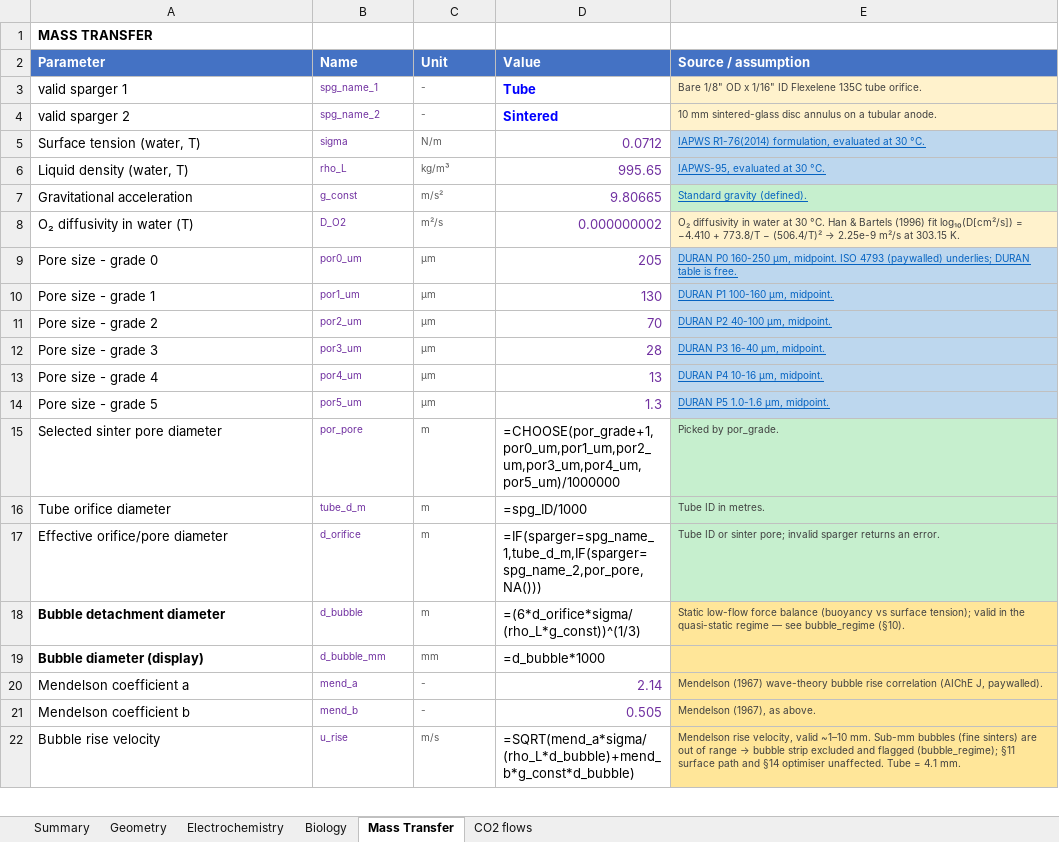
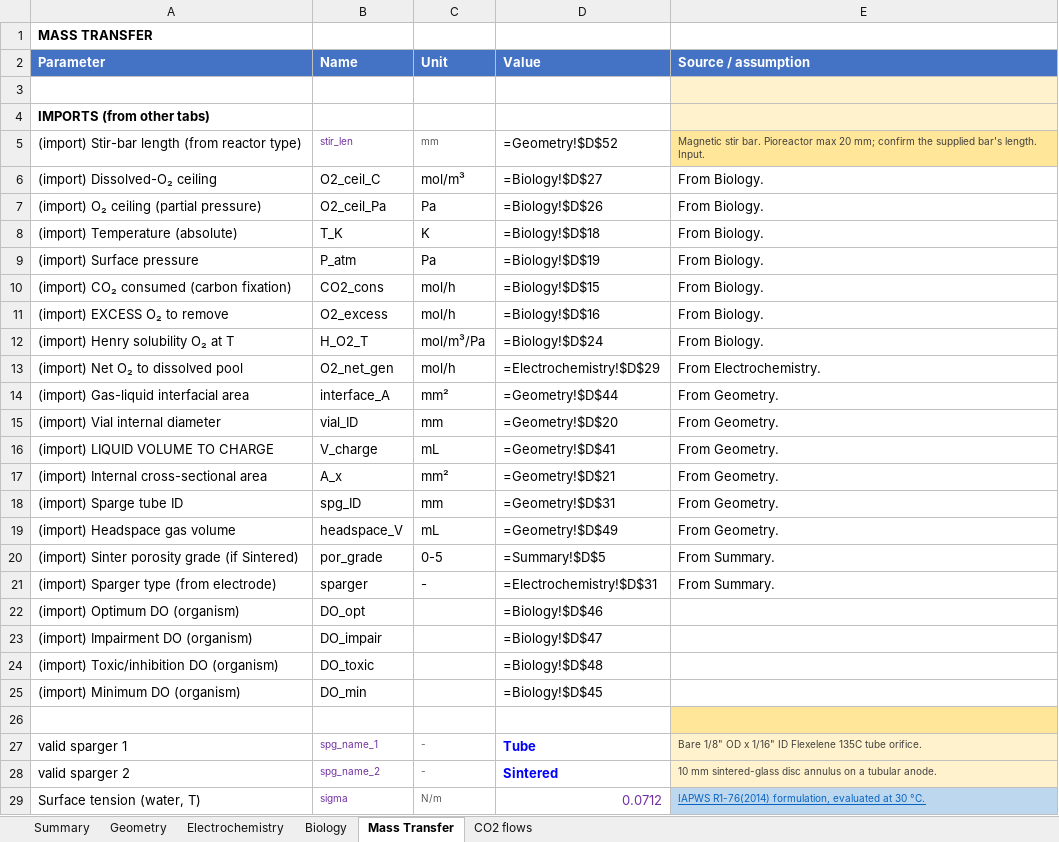
Before and after one commit to amy-bo/electroPioreactor, an Excel workbook: Media/electroPioreactorGasModel-modular.xlsx, sheet Mass Transfer, drawn as a sheet; only a part is shown; the shorter side is filled out with more unchanged rows; values as stored, in another font and other column widths than the file's, no borders; formulas without a stored value are shown as written; conditional formats not drawn; the diff covers the shown part only; the diff names each change by its address in the sheet, - before the commit and + after, or states it on an @@ line.

```diff
--- a/Media/electroPioreactorGasModel-modular.xlsx (sheet Mass Transfer)
+++ b/Media/electroPioreactorGasModel-modular.xlsx (sheet Mass Transfer)
+row 3: (empty)
@@ row 77 moved to row 4: IMPORTS (from other tabs) @@
+row 5: (import) Stir-bar length (from reactor type) | stir_len | mm | =Geometry!$D$52 | Magnetic stir bar. Pioreactor max 20 mm; confirm the supplied bar's length. Input.
+row 6: (import) Dissolved-O₂ ceiling | O2_ceil_C | mol/m³ | =Biology!$D$27 | From Biology.
+row 7: (import) O₂ ceiling (partial pressure) | O2_ceil_Pa | Pa | =Biology!$D$26 | From Biology.
+row 8: (import) Temperature (absolute) | T_K | K | =Biology!$D$18 | From Biology.
+row 9: (import) Surface pressure | P_atm | Pa | =Biology!$D$19 | From Biology.
+row 10: (import) CO₂ consumed (carbon fixation) | CO2_cons | mol/h | =Biology!$D$15 | From Biology.
+row 11: (import) EXCESS O₂ to remove | O2_excess | mol/h | =Biology!$D$16 | From Biology.
+row 12: (import) Henry solubility O₂ at T | H_O2_T | mol/m³/Pa | =Biology!$D$24 | From Biology.
+row 13: (import) Net O₂ to dissolved pool | O2_net_gen | mol/h | =Electrochemistry!$D$29 | From Electrochemistry.
+row 14: (import) Gas-liquid interfacial area | interface_A | mm² | =Geometry!$D$44 | From Geometry.
+row 15: (import) Vial internal diameter | vial_ID | mm | =Geometry!$D$20 | From Geometry.
+row 16: (import) LIQUID VOLUME TO CHARGE | V_charge | mL | =Geometry!$D$41 | From Geometry.
+row 17: (import) Internal cross-sectional area | A_x | mm² | =Geometry!$D$21 | From Geometry.
+row 18: (import) Sparge tube ID | spg_ID | mm | =Geometry!$D$31 | From Geometry.
+row 19: (import) Headspace gas volume | headspace_V | mL | =Geometry!$D$49 | From Geometry.
@@ row 99 moved to row 20: (import) Sinter porosity grade (if Sinte… @@
+row 21: (import) Sparger type (from electrode) | sparger | - | =Electrochemistry!$D$31 | From Summary.
+row 22: (import) Optimum DO (organism) | DO_opt |  | =Biology!$D$46
+row 23: (import) Impairment DO (organism) | DO_impair |  | =Biology!$D$47
+row 24: (import) Toxic/inhibition DO (organism) | DO_toxic |  | =Biology!$D$48
+row 25: (import) Minimum DO (organism) | DO_min |  | =Biology!$D$45
+row 26: (empty)
```
Also changed, not shown: 24 removed rows elsewhere in this sheet, sheet Summary, sheet Biology, sheet Electrochemistry, sheet Geometry.
